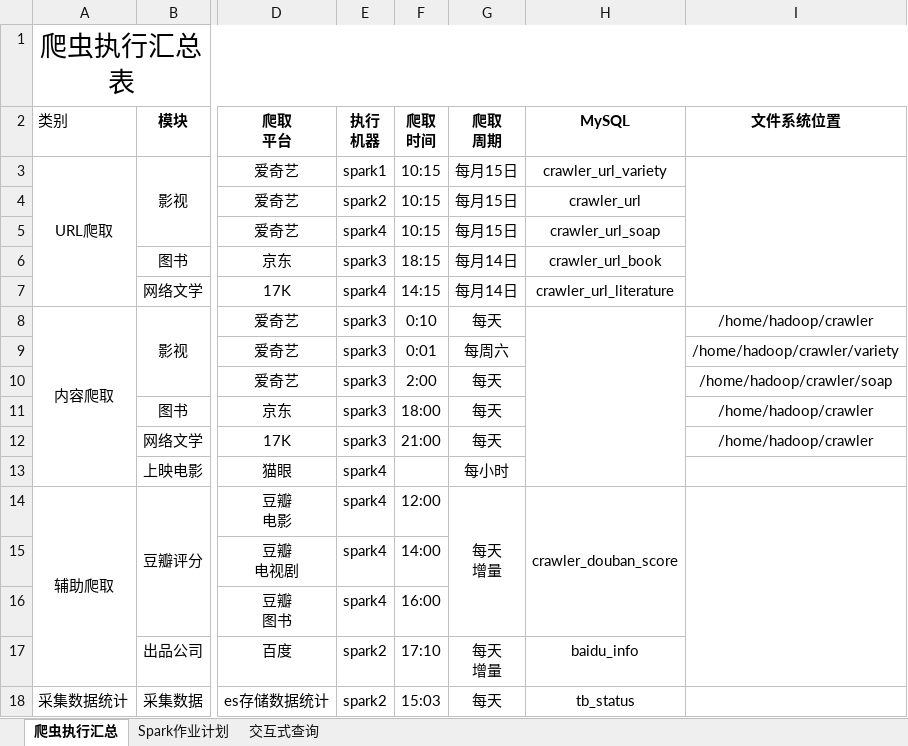
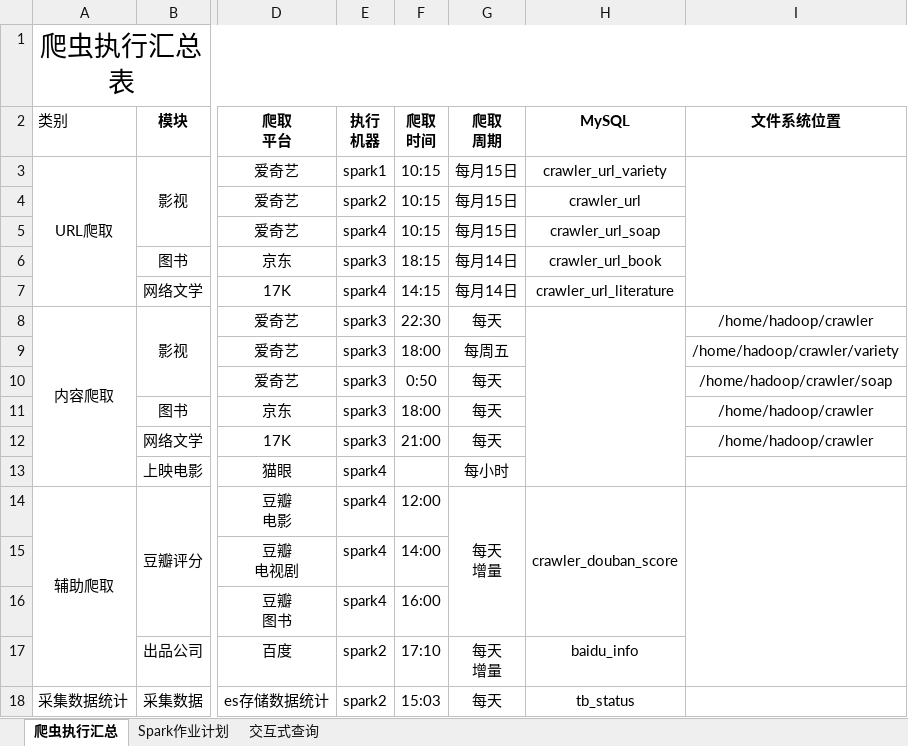
Before and after one commit to hklhai/market-bigdata-platform, an Excel workbook: src/main/resources/爬虫&Spark作业执行.xlsx, sheet 爬虫执行汇总, drawn as a sheet; only a part is shown, gaps mark what is left out; values as stored, in another font and other column widths than the file's, no borders; the diff names each change by its address in the sheet, - before the commit and + after, or states it on an @@ line.

Commit message:
更新数据采集文档

```diff
--- a/src/main/resources/爬虫&Spark作业执行.xlsx (sheet 爬虫执行汇总)
+++ b/src/main/resources/爬虫&Spark作业执行.xlsx (sheet 爬虫执行汇总)
-F8 (爬取 时间): 0:10
+F8 (爬取 时间): 22:30
-F9 (爬取 时间): 0:01
+F9 (爬取 时间): 18:00
-G9 (爬取 周期): 每周六
+G9 (爬取 周期): 每周五
-F10 (爬取 时间): 2:00
+F10 (爬取 时间): 0:50
```
